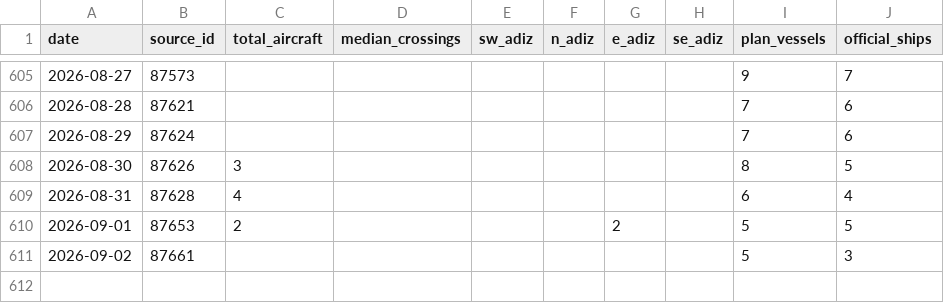
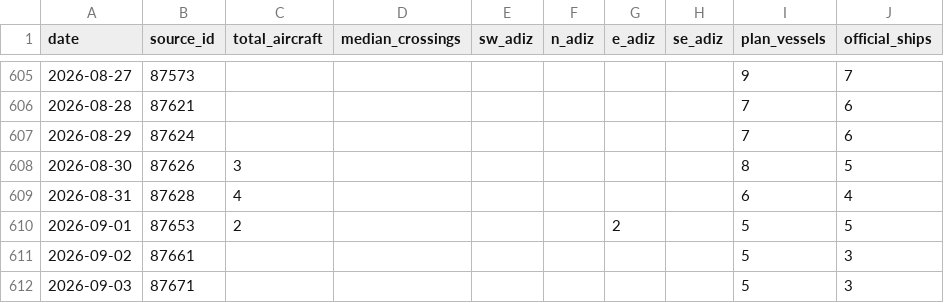
Before and after one commit to ypcat/plavis, a CSV file: data/pla_activity.csv, drawn as a sheet; only a part is shown, gaps mark what is left out.

```diff
--- a/data/pla_activity.csv
+++ b/data/pla_activity.csv
@@ -611 +611,2 @@ date,source_id,total_aircraft,median_crossings,sw_adiz,n_adiz,e_adiz,se_adiz,pla
 2026-09-02,87661,,,,,,,5,3
+2026-09-03,87671,,,,,,,5,3
```
Also changed, not shown: 1 other file.
